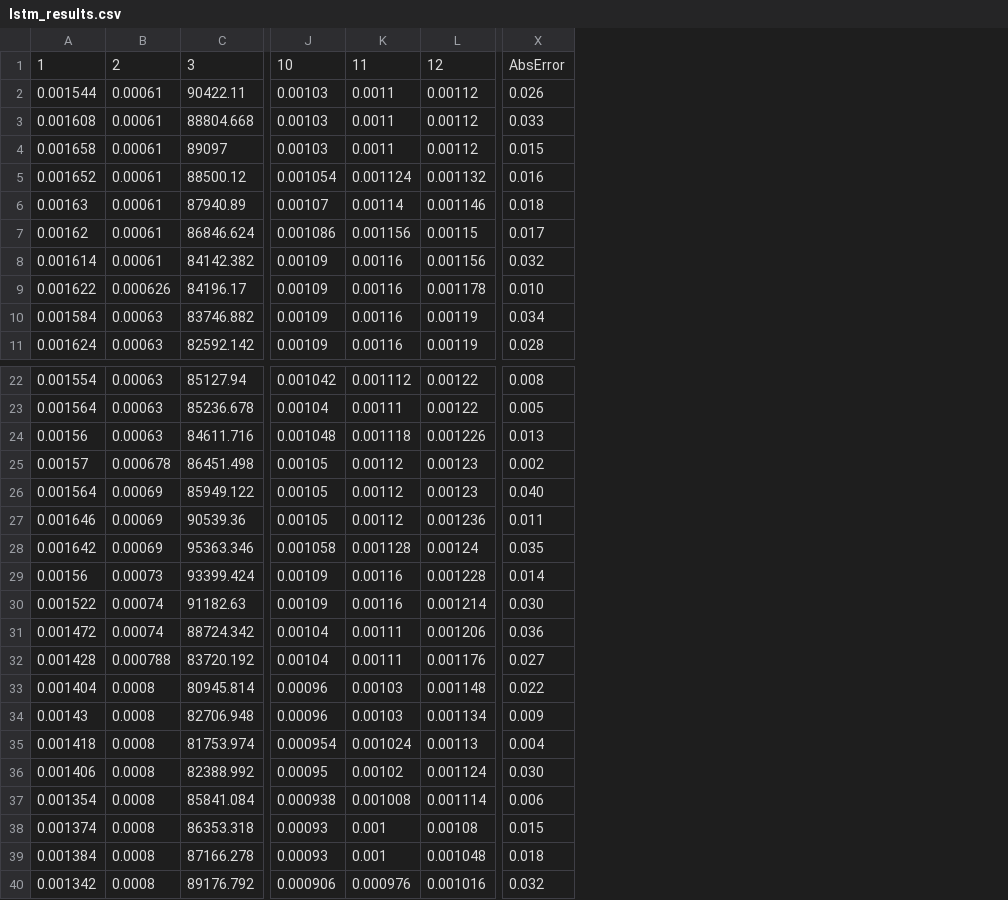
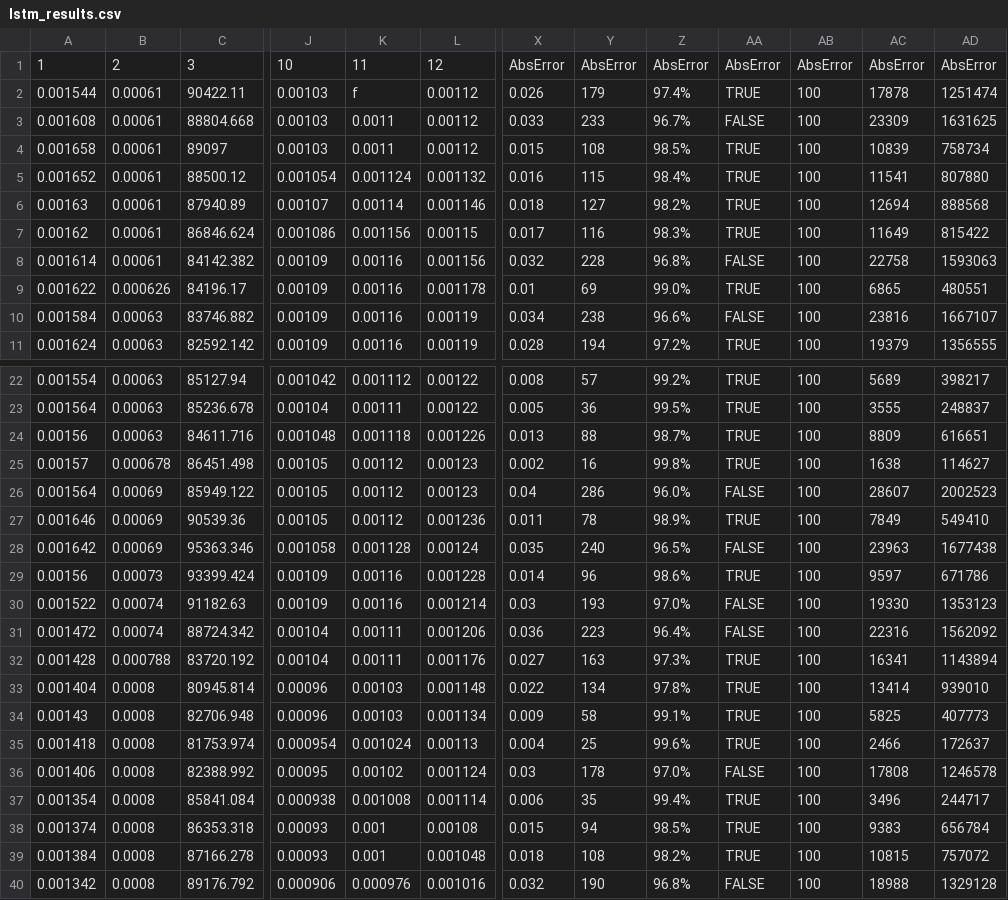
Before and after one commit to dhana2k14/copper-price-forecast, a CSV file: output/lstm_results.csv, drawn as a sheet; only a part is shown, gaps mark what is left out; the diff names each change by its address in the sheet, - before the commit and + after, or states it on an @@ line.

Commit message:
written named lstm output

```diff
--- a/output/lstm_results.csv
+++ b/output/lstm_results.csv
+column Y, rows 1-11: AbsError | 179 | 233 | 108 | 115 | 127 | 116 | 228 | 69 | 238 | 194; rows 22-40: 57 | 36 | 88 | 16 | 286 | 78 | 240 | 96 | 193 | 223 | 163 | 134 | 58 | 25 | 178 | 35 | 94 | 108 | 190
+column Z, rows 1-11: AbsError | 97.4% | 96.7% | 98.5% | 98.4% | 98.2% | 98.3% | 96.8% | 99.0% | 96.6% | 97.2%; rows 22-40: 99.2% | 99.5% | 98.7% | 99.8% | 96.0% | 98.9% | 96.5% | 98.6% | 97.0% | 96.4% | 97.3% | 97.8% | 99.1% | 99.6% | 97.0% | 99.4% | 98.5% | 98.2% | 96.8%
+column AA, rows 1-11: AbsError | TRUE | FALSE | TRUE | TRUE | TRUE | TRUE | FALSE | TRUE | FALSE | TRUE; rows 22-40: TRUE | TRUE | TRUE | TRUE | FALSE | TRUE | FALSE | TRUE | FALSE | FALSE | TRUE | TRUE | TRUE | TRUE | FALSE | TRUE | TRUE | TRUE | FALSE
+column AB, rows 1-11: AbsError | 100 | 100 | 100 | 100 | 100 | 100 | 100 | 100 | 100 | 100; rows 22-40: all 100
+column AC, rows 1-11: AbsError | 17878 | 23309 | 10839 | 11541 | 12694 | 11649 | 22758 | 6865 | 23816 | 19379; rows 22-40: 5689 | 3555 | 8809 | 1638 | 28607 | 7849 | 23963 | 9597 | 19330 | 22316 | 16341 | 13414 | 5825 | 2466 | 17808 | 3496 | 9383 | 10815 | 18988
+column AD, rows 1-11: AbsError | 1251474 | 1631625 | 758734 | 807880 | 888568 | 815422 | 1593063 | 480551 | 1667107 | 1356555; rows 22-40: 398217 | 248837 | 616651 | 114627 | 2002523 | 549410 | 1677438 | 671786 | 1353123 | 1562092 | 1143894 | 939010 | 407773 | 172637 | 1246578 | 244717 | 656784 | 757072 | 1329128
-K2: 0.0011
+K2: f
-X9: 0.010
+X9: 0.01
-X26: 0.040
+X26: 0.04
-X30: 0.030
+X30: 0.03
-X36: 0.030
+X36: 0.03
```
Also changed, not shown: 2 other files.
